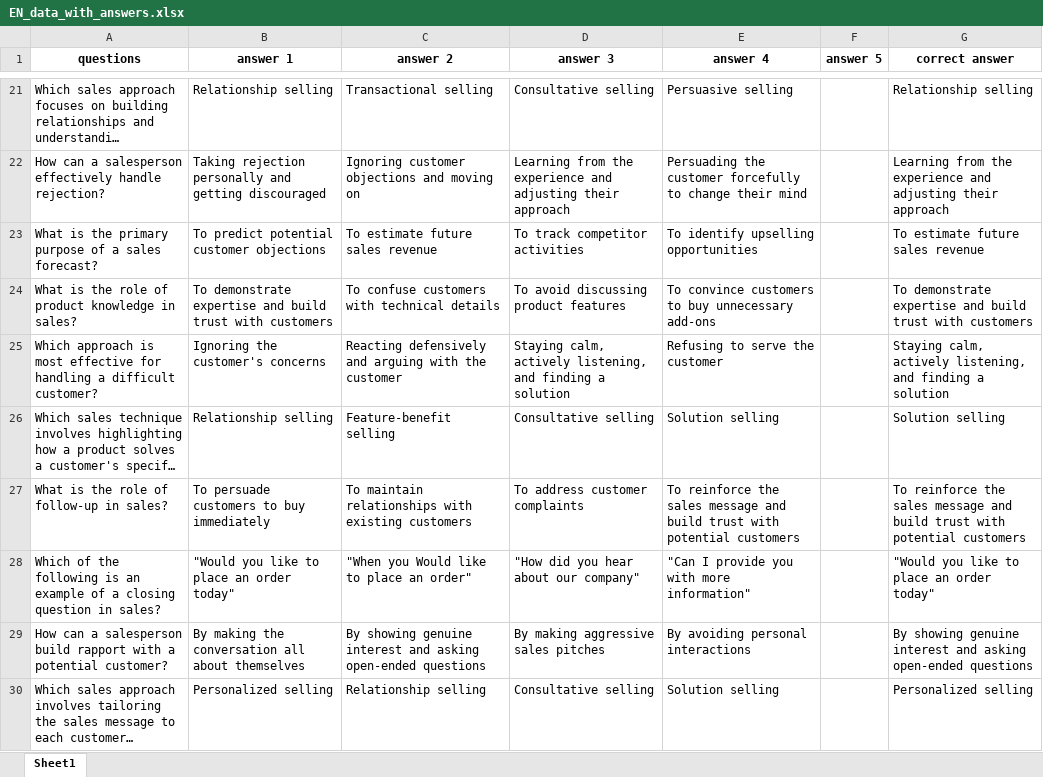
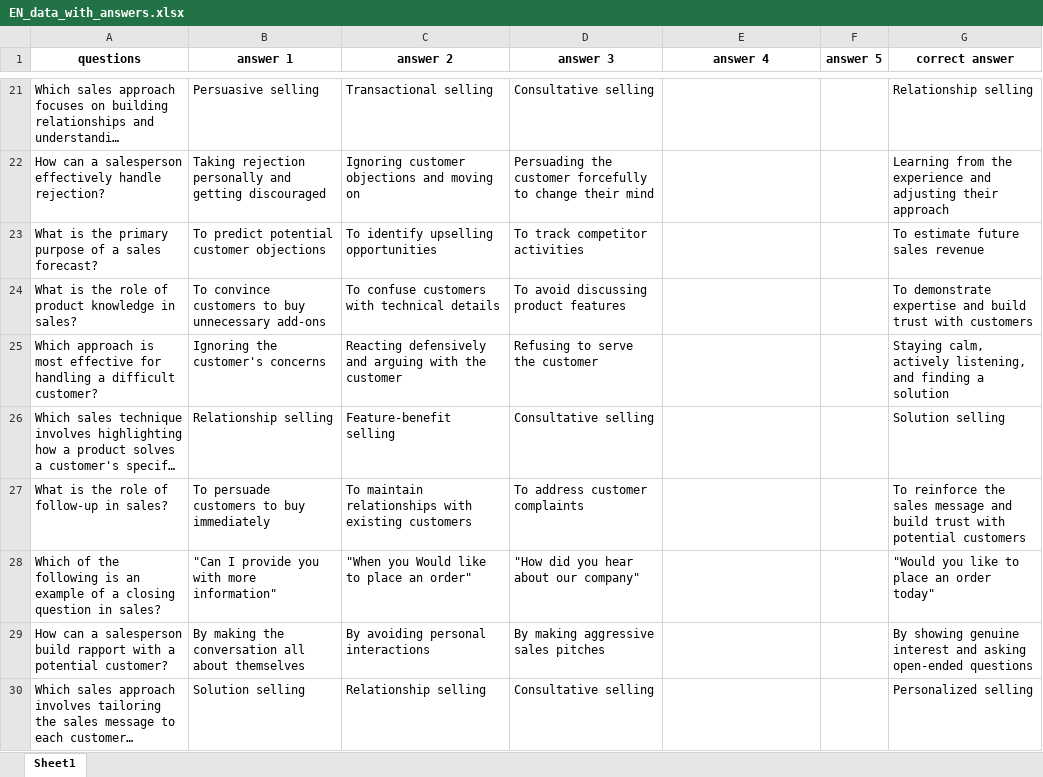
Before and after one commit to mrsawy/joodah-quiz-backend, an Excel workbook: constans/EN_data_with_answers.xlsx, sheet Sheet1, drawn as a sheet; only a part is shown, gaps mark what is left out; long unchanged cells end in …; values as stored, in another font and other column widths than the file's, no borders; the diff covers the shown part only; the diff names each change by its address in the sheet, - before the commit and + after, or states it on an @@ line.

```diff
--- a/constans/EN_data_with_answers.xlsx (sheet Sheet1)
+++ b/constans/EN_data_with_answers.xlsx (sheet Sheet1)
-B21 (answer 1): Relationship selling
+B21 (answer 1): Persuasive selling
-E21 (answer 4): Persuasive selling
+E21 (answer 4): (empty)
-D22 (answer 3): Learning from the experience and adjusting their approach
+D22 (answer 3): Persuading the customer forcefully to change their mind
-E22 (answer 4): Persuading the customer forcefully to change their mind
+E22 (answer 4): (empty)
-C23 (answer 2): To estimate future sales revenue
+C23 (answer 2): To identify upselling opportunities
-E23 (answer 4): To identify upselling opportunities
+E23 (answer 4): (empty)
-B24 (answer 1): To demonstrate expertise and build trust with customers
+B24 (answer 1): To convince customers to buy unnecessary add-ons
-E24 (answer 4): To convince customers to buy unnecessary add-ons
+E24 (answer 4): (empty)
-D25 (answer 3): Staying calm, actively listening, and finding a solution
+D25 (answer 3): Refusing to serve the customer
-E25 (answer 4): Refusing to serve the customer
+E25 (answer 4): (empty)
-E26 (answer 4): Solution selling
+E26 (answer 4): (empty)
-E27 (answer 4): To reinforce the sales message and build trust with potential customers
+E27 (answer 4): (empty)
-B28 (answer 1): "Would you like to place an order today"
+B28 (answer 1): "Can I provide you with more information"
-E28 (answer 4): "Can I provide you with more information"
+E28 (answer 4): (empty)
-C29 (answer 2): By showing genuine interest and asking open-ended questions
+C29 (answer 2): By avoiding personal interactions
-E29 (answer 4): By avoiding personal interactions
+E29 (answer 4): (empty)
-B30 (answer 1): Personalized selling
+B30 (answer 1): Solution selling
-E30 (answer 4): Solution selling
+E30 (answer 4): (empty)
```
Also changed, not shown: 83 edited cells elsewhere in this sheet, constans/AR_data_with_answers.xlsx, 22 other files.
